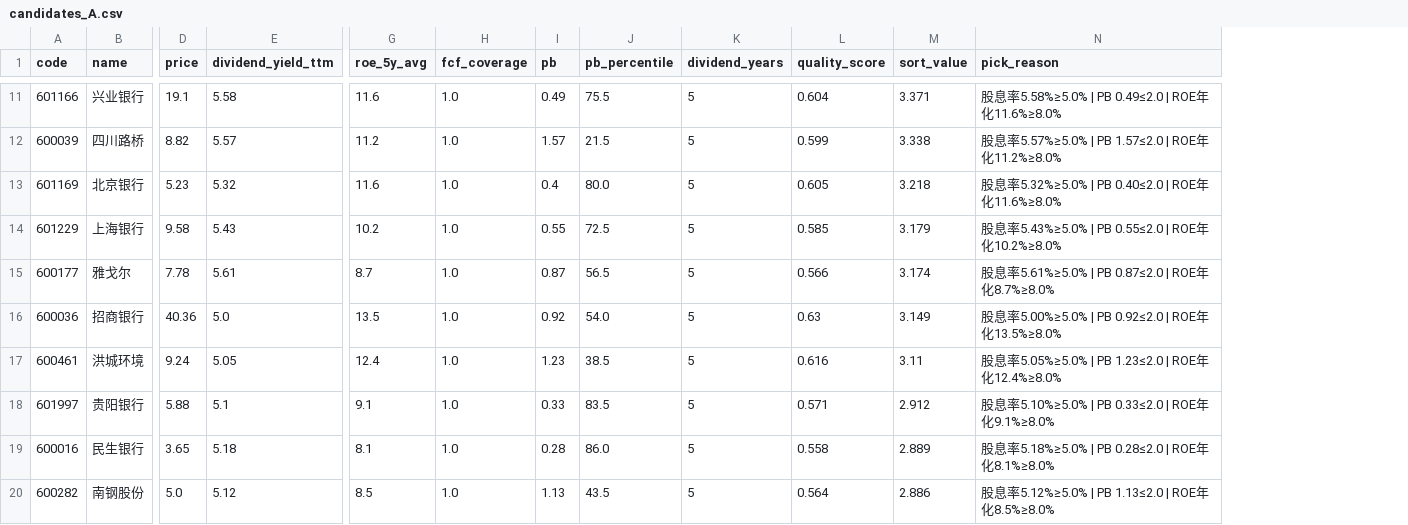
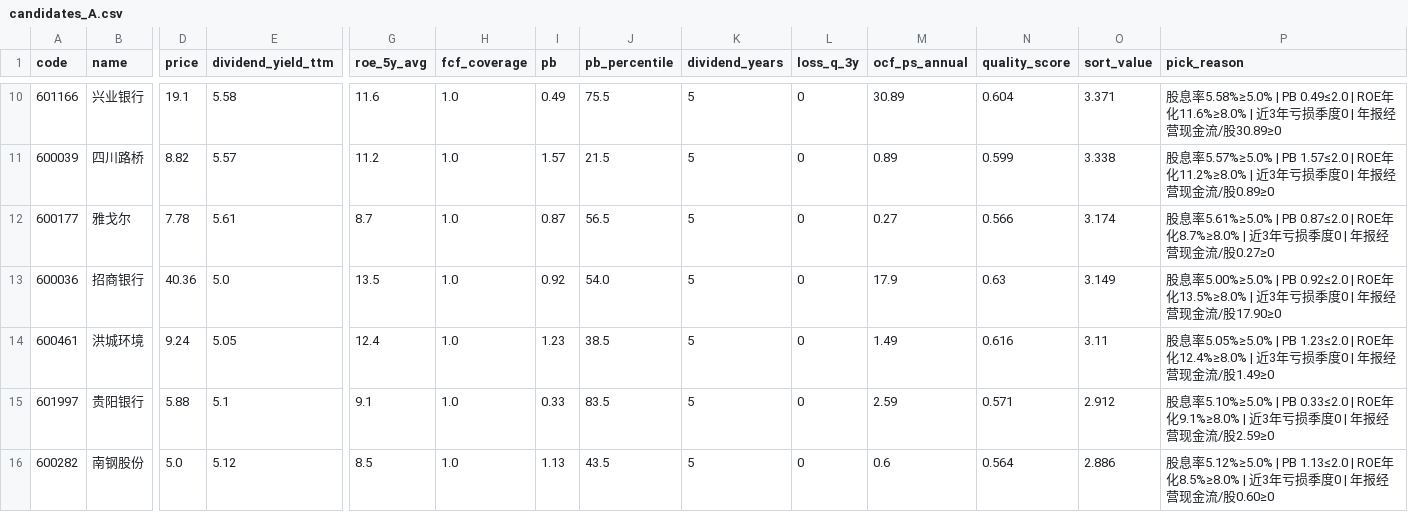
Before and after one commit to hitwhoyxw/stock_buy_notify, a CSV file: data/candidates_A.csv, drawn as a sheet; only a part is shown, gaps mark what is left out; removed rows and columns are numbered as before the commit, all else as after; rows hold the shown columns only; the diff covers the shown part only; the diff names each change by its address in the sheet, - before the commit and + after, or states it on an @@ line.

Commit message:
feat(T6-A): exclude loss-making and borrowing-to-pay-dividend stocks
New hard gates for bucket A (dividend quality):
- any single-quarter net-profit loss in the last 12 quarters rejects
  (single-quarter derived from cumulative yjbb figures)
- negative per-share operating cashflow in the latest annual report
  rejects (free-cash-flow proxy, rules out 借钱分红; annual basis avoids
  Q1 seasonality)

Data: get_profit_quality_snapshot via stock_yjbb_em, one whole-market
call per period x 13 periods, 72h cache, in-process memo. Sofia (002572,
Q1 loss + negative OCF) now correctly excluded.

```diff
--- a/data/candidates_A.csv
+++ b/data/candidates_A.csv
+column L (loss_q_3y), rows 10-16: all 0
+column M (ocf_ps_annual), rows 10-16: 30.89 | 0.89 | 0.27 | 17.9 | 1.49 | 2.59 | 0.6
-P10 (pick_reason): …化11.6%≥8.0%
+P10 (pick_reason): …化11.6%≥8.0% | 近3年亏损季度0 | 年报经营现金流/股30.89≥0
-P11 (pick_reason): …化11.2%≥8.0%
+P11 (pick_reason): …化11.2%≥8.0% | 近3年亏损季度0 | 年报经营现金流/股0.89≥0
-row 13: 601169 | 北京银行 | 5.23 | 5.32 | 11.6 | 1.0 | 0.4 | 80.0 | 5 | 0.605 | 3.218 | 股息率5.32%≥5.0% | PB 0.40≤2.0 | ROE年化11.6%≥8.0%
-row 14: 601229 | 上海银行 | 9.58 | 5.43 | 10.2 | 1.0 | 0.55 | 72.5 | 5 | 0.585 | 3.179 | 股息率5.43%≥5.0% | PB 0.55≤2.0 | ROE年化10.2%≥8.0%
-P12 (pick_reason): …化8.7%≥8.0%
+P12 (pick_reason): …化8.7%≥8.0% | 近3年亏损季度0 | 年报经营现金流/股0.27≥0
-P13 (pick_reason): …化13.5%≥8.0%
+P13 (pick_reason): …化13.5%≥8.0% | 近3年亏损季度0 | 年报经营现金流/股17.90≥0
-P14 (pick_reason): …化12.4%≥8.0%
+P14 (pick_reason): …化12.4%≥8.0% | 近3年亏损季度0 | 年报经营现金流/股1.49≥0
-P15 (pick_reason): …化9.1%≥8.0%
+P15 (pick_reason): …化9.1%≥8.0% | 近3年亏损季度0 | 年报经营现金流/股2.59≥0
-row 19: 600016 | 民生银行 | 3.65 | 5.18 | 8.1 | 1.0 | 0.28 | 86.0 | 5 | 0.558 | 2.889 | 股息率5.18%≥5.0% | PB 0.28≤2.0 | ROE年化8.1%≥8.0%
-P16 (pick_reason): …化8.5%≥8.0%
+P16 (pick_reason): …化8.5%≥8.0% | 近3年亏损季度0 | 年报经营现金流/股0.60≥0
```
Also changed, not shown: 1 removed row and 8 edited cells elsewhere in this file, 3 other files.
